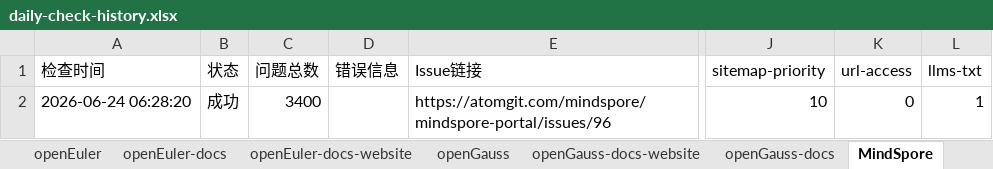
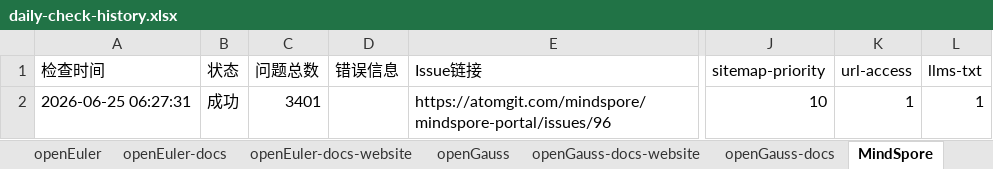
Before and after one commit to zjwmiao/daily-check, an Excel workbook: daily-check-history.xlsx, sheet MindSpore, drawn as a sheet; only a part is shown, gaps mark what is left out; values as stored, in another font and other column widths than the file's, no borders; the diff names each change by its address in the sheet, - before the commit and + after, or states it on an @@ line.

```diff
--- a/daily-check-history.xlsx (sheet MindSpore)
+++ b/daily-check-history.xlsx (sheet MindSpore)
-A2 (检查时间): 2026-06-24 06:28:20
+A2 (检查时间): 2026-06-25 06:27:31
-C2 (问题总数): 3400
+C2 (问题总数): 3401
-K2 (url-access): 0
+K2 (url-access): 1
```
Also changed, not shown: sheet openEuler, sheet openEuler-docs, sheet openEuler-docs-website, sheet openGauss-docs-website, sheet openGauss-docs, sheet HiFloat, 2 more sheets.
